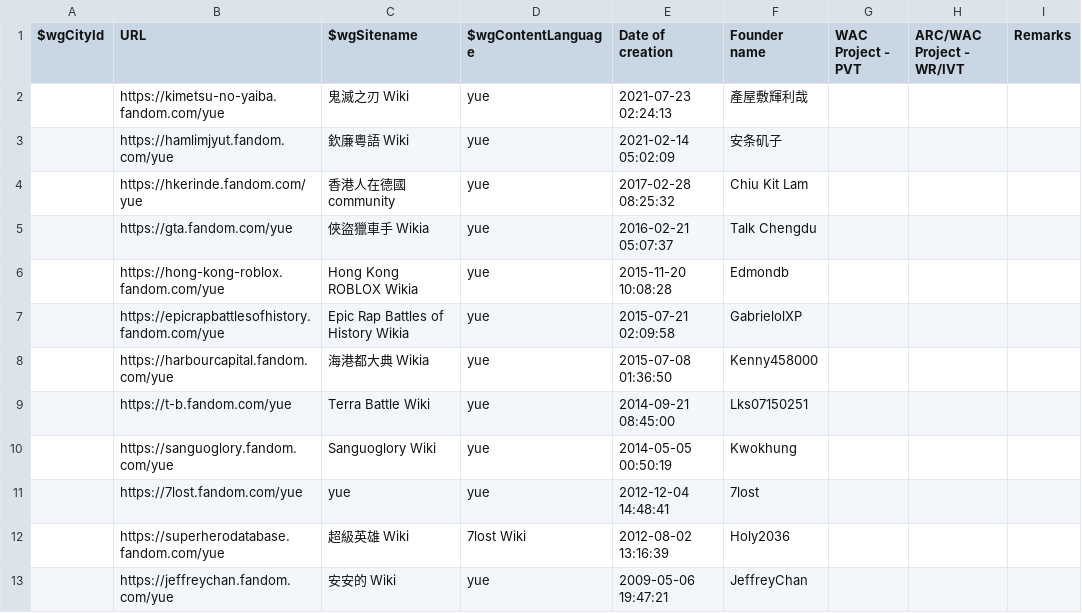
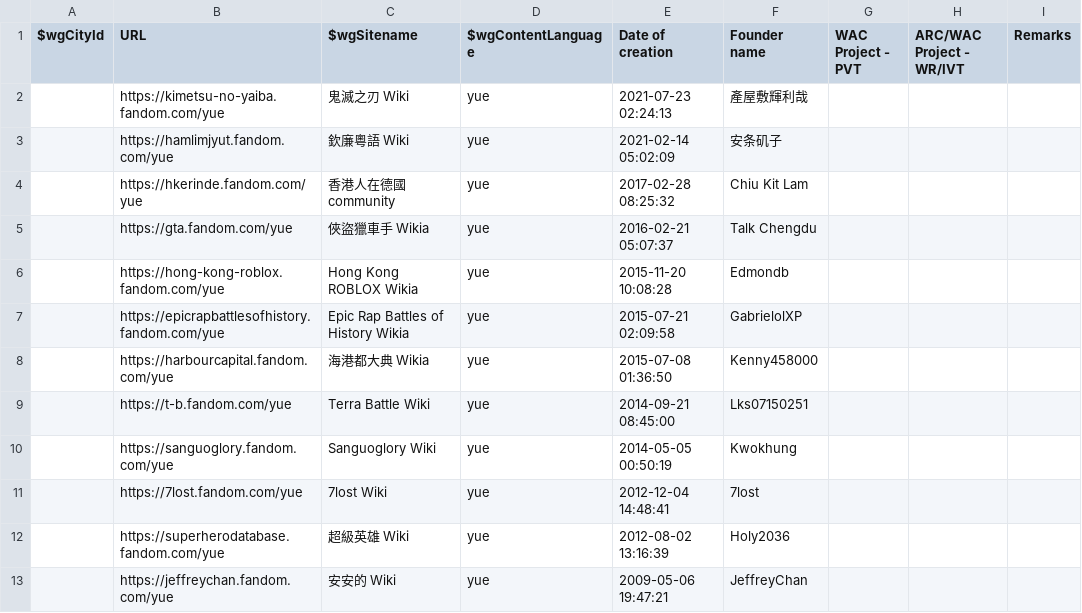
Before and after one commit to fandom-zh/fandom-zh-doc, a CSV file: List_of_yue_wikis.csv, drawn as a sheet.

Commit message:
Update List_of_yue_wikis.csv
Fix SITENAME - fix typo

```diff
--- a/List_of_yue_wikis.csv
+++ b/List_of_yue_wikis.csv
@@ -10,4 +10,4 @@
 "","https://sanguoglory.fandom.com/yue","Sanguoglory Wiki","yue","2014-05-05 00:50:19","Kwokhung","","",""
-"","https://7lost.fandom.com/yue","yue","yue","2012-12-04 14:48:41","7lost","","",""
-"","https://superherodatabase.fandom.com/yue","超級英雄 Wiki","7lost Wiki","2012-08-02 13:16:39","Holy2036","","",""
+"","https://7lost.fandom.com/yue","7lost Wiki","yue","2012-12-04 14:48:41","7lost","","",""
+"","https://superherodatabase.fandom.com/yue","超級英雄 Wiki","yue","2012-08-02 13:16:39","Holy2036","","",""
 "","https://jeffreychan.fandom.com/yue","安安的 Wiki","yue","2009-05-06 19:47:21","JeffreyChan","","",""
```
